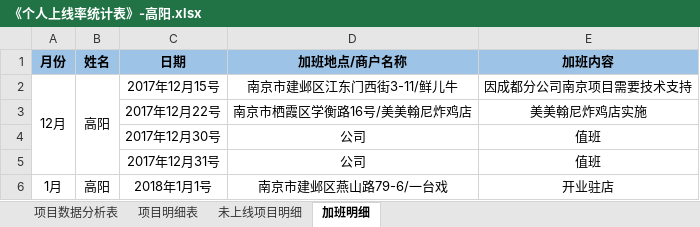
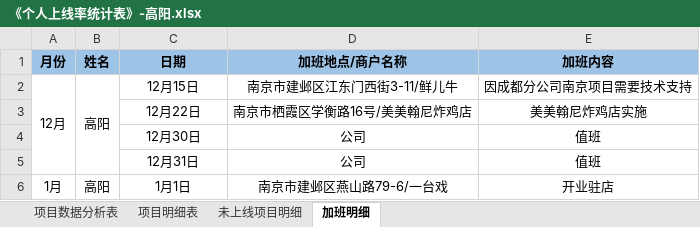
Before and after one commit to zhanglei601396810/NanJing, an Excel workbook: 周数据/2018年第01周/《个人上线率统计表》-高阳.xlsx, sheet 加班明细, drawn as a sheet; values as stored, in another font and other column widths than the file's, no borders; the diff names each change by its address in the sheet, - before the commit and + after, or states it on an @@ line.

```diff
--- a/周数据/2018年第01周/《个人上线率统计表》-高阳.xlsx (sheet 加班明细)
+++ b/周数据/2018年第01周/《个人上线率统计表》-高阳.xlsx (sheet 加班明细)
-C2 (日期): 2017年12月15号
+C2 (日期): 12月15日
-C3 (日期): 2017年12月22号
+C3 (日期): 12月22日
-C4 (日期): 2017年12月30号
+C4 (日期): 12月30日
-C5 (日期): 2017年12月31号
+C5 (日期): 12月31日
-C6 (日期): 2018年1月1号
+C6 (日期): 1月1日
```
Also changed, not shown: sheet 未上线项目明细.
